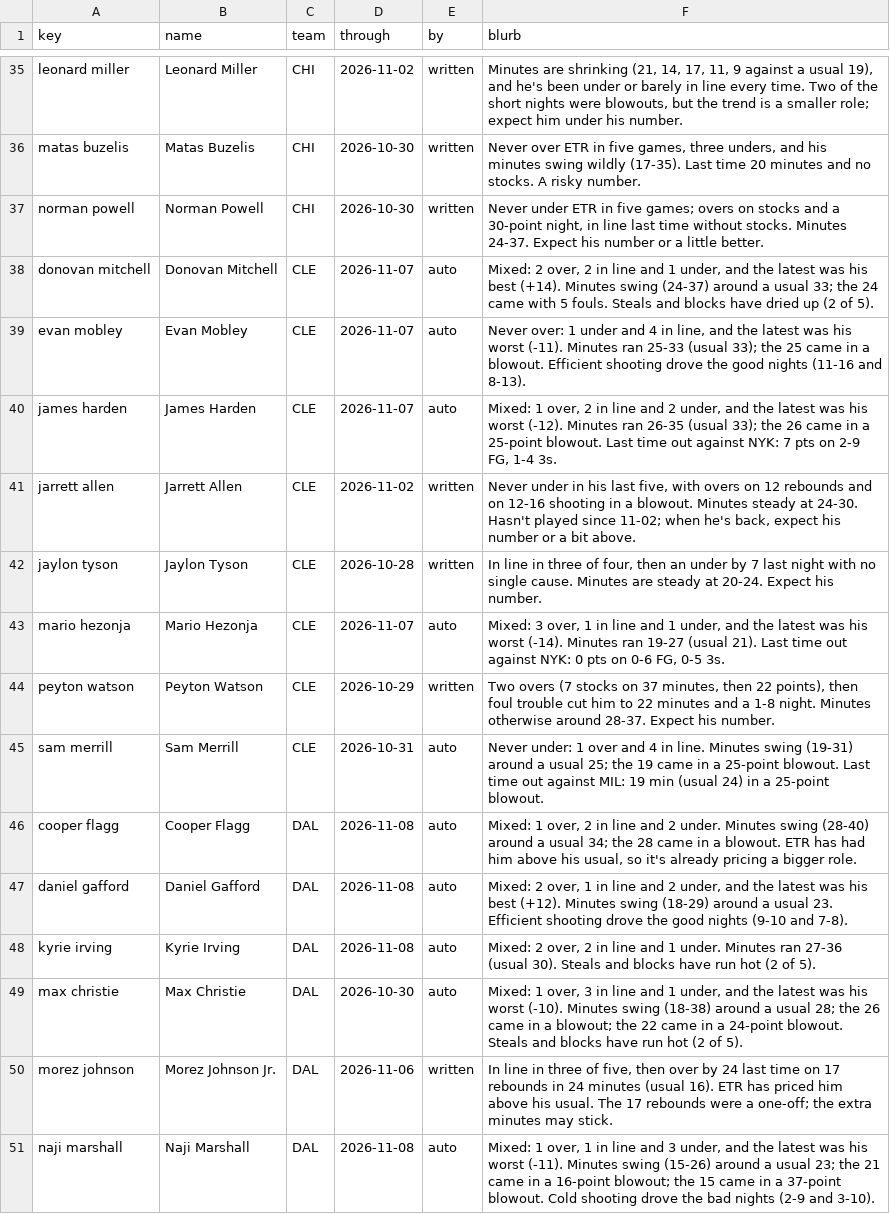
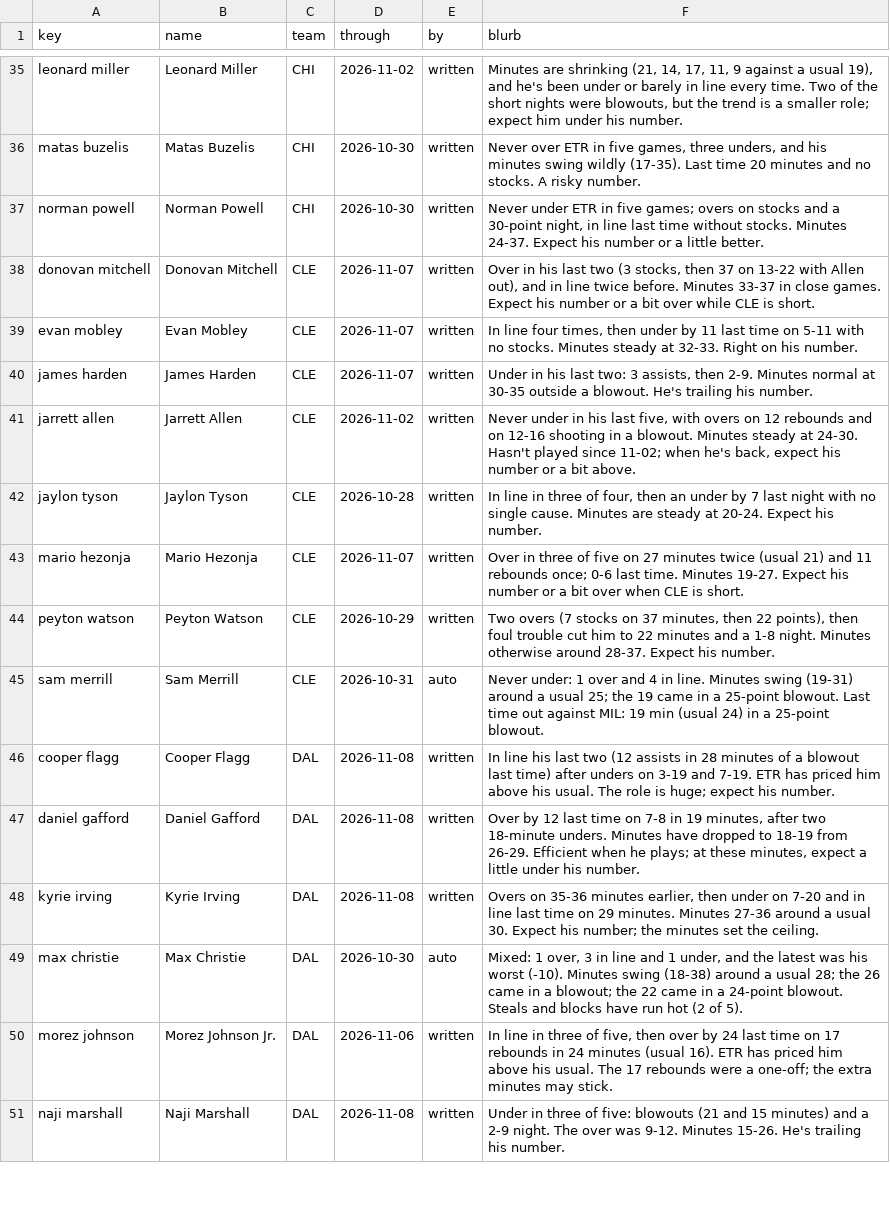
Before and after one commit to JonBoyBeats/br_rankings, a CSV file: analysis/nba/form.csv, drawn as a sheet; only a part is shown, gaps mark what is left out; the diff covers the shown part only.

```diff
--- a/analysis/nba/form.csv
+++ b/analysis/nba/form.csv
@@ -37,15 +37,15 @@ matas buzelis,Matas Buzelis,CHI,2026-10-30,written,"Never over ETR in five games
 norman powell,Norman Powell,CHI,2026-10-30,written,"Never under ETR in five games; overs on stocks and a 30-point night, in line last time without stocks. Minutes 24-37. Expect his number or a little better."
-donovan mitchell,Donovan Mitchell,CLE,2026-11-07,auto,"Mixed: 2 over, 2 in line and 1 under, and the latest was his best (+14). Minutes swing (24-37) around a usual 33; the 24 came with 5 fouls. Steals and blocks have dried up (2 of 5)."
-evan mobley,Evan Mobley,CLE,2026-11-07,auto,"Never over: 1 under and 4 in line, and the latest was his worst (-11). Minutes ran 25-33 (usual 33); the 25 came in a blowout. Efficient shooting drove the good nights (11-16 and 8-13)."
-james harden,James Harden,CLE,2026-11-07,auto,"Mixed: 1 over, 2 in line and 2 under, and the latest was his worst (-12). Minutes ran 26-35 (usual 33); the 26 came in a 25-point blowout. Last time out against NYK: 7 pts on 2-9 FG, 1-4 3s."
+donovan mitchell,Donovan Mitchell,CLE,2026-11-07,written,"Over in his last two (3 stocks, then 37 on 13-22 with Allen out), and in line twice before. Minutes 33-37 in close games. Expect his number or a bit over while CLE is short."
+evan mobley,Evan Mobley,CLE,2026-11-07,written,"In line four times, then under by 11 last time on 5-11 with no stocks. Minutes steady at 32-33. Right on his number."
+james harden,James Harden,CLE,2026-11-07,written,"Under in his last two: 3 assists, then 2-9. Minutes normal at 30-35 outside a blowout. He's trailing his number."
 jarrett allen,Jarrett Allen,CLE,2026-11-02,written,"Never under in his last five, with overs on 12 rebounds and on 12-16 shooting in a blowout. Minutes steady at 24-30. Hasn't played since 11-02; when he's back, expect his number or a bit above."
 jaylon tyson,Jaylon Tyson,CLE,2026-10-28,written,"In line in three of four, then an under by 7 last night with no single cause. Minutes are steady at 20-24. Expect his number."
-mario hezonja,Mario Hezonja,CLE,2026-11-07,auto,"Mixed: 3 over, 1 in line and 1 under, and the latest was his worst (-14). Minutes ran 19-27 (usual 21). Last time out against NYK: 0 pts on 0-6 FG, 0-5 3s."
+mario hezonja,Mario Hezonja,CLE,2026-11-07,written,Over in three of five on 27 minutes twice (usual 21) and 11 rebounds once; 0-6 last time. Minutes 19-27. Expect his number or a bit over when CLE is short.
 peyton watson,Peyton Watson,CLE,2026-10-29,written,"Two overs (7 stocks on 37 minutes, then 22 points), then foul trouble cut him to 22 minutes and a 1-8 night. Minutes otherwise around 28-37. Expect his number."
 sam merrill,Sam Merrill,CLE,2026-10-31,auto,Never under: 1 over and 4 in line. Minutes swing (19-31) around a usual 25; the 19 came in a 25-point blowout. Last time out against MIL: 19 min (usual 24) in a 25-point blowout.
-cooper flagg,Cooper Flagg,DAL,2026-11-08,auto,"Mixed: 1 over, 2 in line and 2 under. Minutes swing (28-40) around a usual 34; the 28 came in a blowout. ETR has had him above his usual, so it's already pricing a bigger role."
-daniel gafford,Daniel Gafford,DAL,2026-11-08,auto,"Mixed: 2 over, 1 in line and 2 under, and the latest was his best (+12). Minutes swing (18-29) around a usual 23. Efficient shooting drove the good nights (9-10 and 7-8)."
-kyrie irving,Kyrie Irving,DAL,2026-11-08,auto,"Mixed: 2 over, 2 in line and 1 under. Minutes ran 27-36 (usual 30). Steals and blocks have run hot (2 of 5)."
+cooper flagg,Cooper Flagg,DAL,2026-11-08,written,In line his last two (12 assists in 28 minutes of a blowout last time) after unders on 3-19 and 7-19. ETR has priced him above his usual. The role is huge; expect his number.
+daniel gafford,Daniel Gafford,DAL,2026-11-08,written,"Over by 12 last time on 7-8 in 19 minutes, after two 18-minute unders. Minutes have dropped to 18-19 from 26-29. Efficient when he plays; at these minutes, expect a little under his number."
+kyrie irving,Kyrie Irving,DAL,2026-11-08,written,"Overs on 35-36 minutes earlier, then under on 7-20 and in line last time on 29 minutes. Minutes 27-36 around a usual 30. Expect his number; the minutes set the ceiling."
 max christie,Max Christie,DAL,2026-10-30,auto,"Mixed: 1 over, 3 in line and 1 under, and the latest was his worst (-10). Minutes swing (18-38) around a usual 28; the 26 came in a blowout; the 22 came in a 24-point blowout. Steals and blocks have run hot (2 of 5)."
 morez johnson,Morez Johnson Jr.,DAL,2026-11-06,written,"In line in three of five, then over by 24 last time on 17 rebounds in 24 minutes (usual 16). ETR has priced him above his usual. The 17 rebounds were a one-off; the extra minutes may stick."
-naji marshall,Naji Marshall,DAL,2026-11-08,auto,"Mixed: 1 over, 1 in line and 3 under, and the latest was his worst (-11). Minutes swing (15-26) around a usual 23; the 21 came in a 16-point blowout; the 15 came in a 37-point blowout. Cold shooting drove the bad nights (2-9 and 3-10)."
+naji marshall,Naji Marshall,DAL,2026-11-08,written,Under in three of five: blowouts (21 and 15 minutes) and a 2-9 night. The over was 9-12. Minutes 15-26. He's trailing his number.
```
Also changed, not shown: 1 added row and 140 edited cells elsewhere in this file, analysis/nba/takes/2026-11-09_recent.csv, 1 other file.
